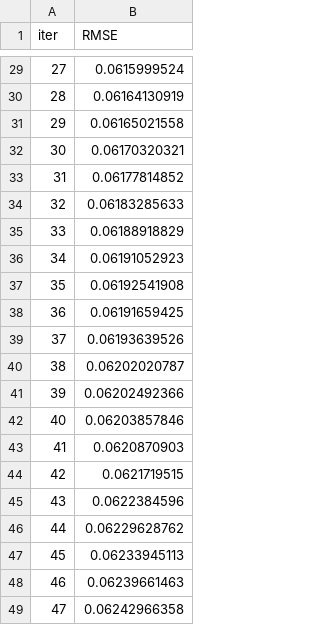
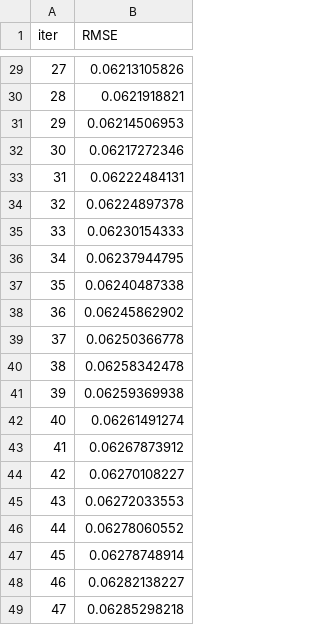
Before and after one commit to Surri757/-, a TSV file: bdc2026/app/code/src/catboost_info/test_error.tsv, drawn as a sheet; only a part is shown, gaps mark what is left out; the diff covers the shown part only.

```diff
--- a/bdc2026/app/code/src/catboost_info/test_error.tsv
+++ b/bdc2026/app/code/src/catboost_info/test_error.tsv
@@ -29,21 +29,21 @@ iter	RMSE
-27	0.0615999524
-28	0.06164130919
-29	0.06165021558
-30	0.06170320321
-31	0.06177814852
-32	0.06183285633
-33	0.06188918829
-34	0.06191052923
-35	0.06192541908
-36	0.06191659425
-37	0.06193639526
-38	0.06202020787
-39	0.06202492366
-40	0.06203857846
-41	0.0620870903
-42	0.0621719515
-43	0.0622384596
-44	0.06229628762
-45	0.06233945113
-46	0.06239661463
-47	0.06242966358
+27	0.06213105826
+28	0.0621918821
+29	0.06214506953
+30	0.06217272346
+31	0.06222484131
+32	0.06224897378
+33	0.06230154333
+34	0.06237944795
+35	0.06240487338
+36	0.06245862902
+37	0.06250366778
+38	0.06258342478
+39	0.06259369938
+40	0.06261491274
+41	0.06267873912
+42	0.06270108227
+43	0.06272033553
+44	0.06278060552
+45	0.06278748914
+46	0.06282138227
+47	0.06285298218
```
Also changed, not shown: 27 edited cells elsewhere in this file, bdc2026/app/code/data/index_data.csv, bdc2026/app/code/src/catboost_info/learn_error.tsv, 21 other files.
